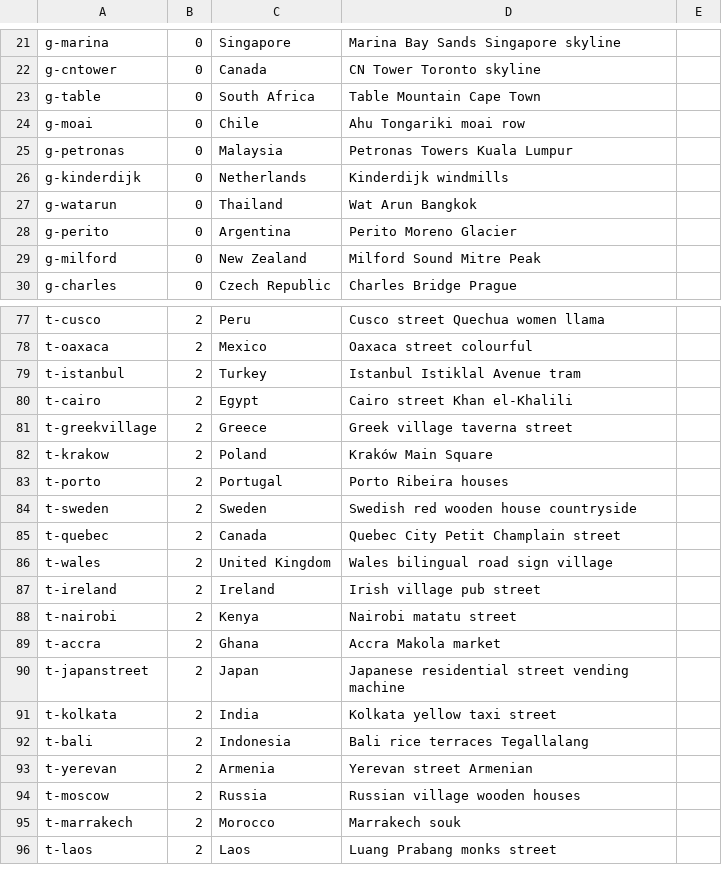
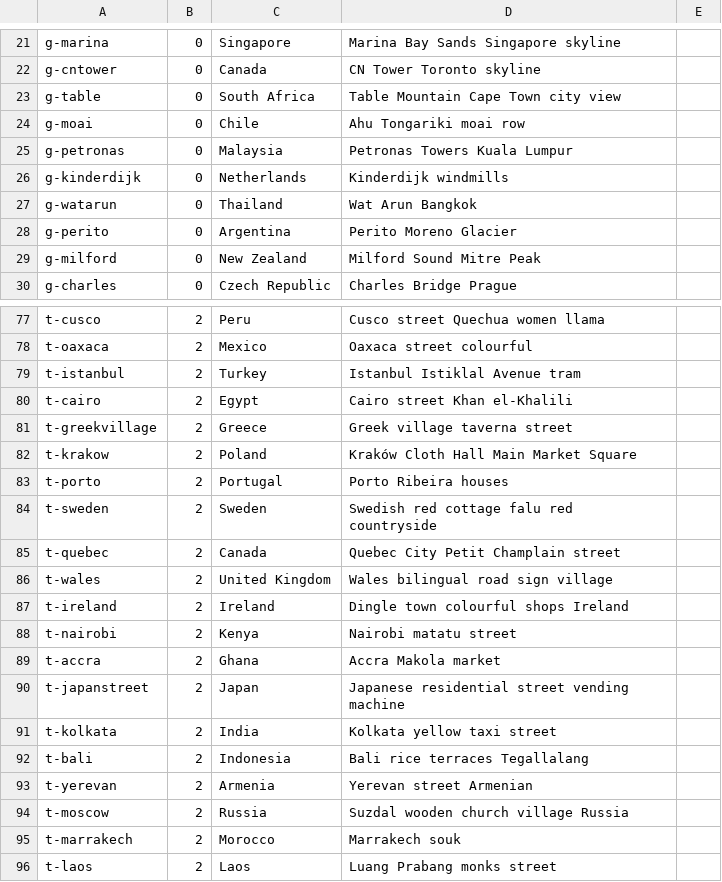
Before and after one commit to TheHumanExperience/little-sparks, a TSV file: tools/places-list.tsv, drawn as a sheet; only a part is shown, gaps mark what is left out.

```diff
--- a/tools/places-list.tsv
+++ b/tools/places-list.tsv
@@ -22,3 +22,3 @@ g-marina	0	Singapore	Marina Bay Sands Singapore skyline
 g-cntower	0	Canada	CN Tower Toronto skyline
-g-table	0	South Africa	Table Mountain Cape Town
+g-table	0	South Africa	Table Mountain Cape Town city view
 g-moai	0	Chile	Ahu Tongariki moai row
@@ -81,8 +81,8 @@ t-cairo	2	Egypt	Cairo street Khan el-Khalili
 t-greekvillage	2	Greece	Greek village taverna street
-t-krakow	2	Poland	Kraków Main Square
+t-krakow	2	Poland	Kraków Cloth Hall Main Market Square
 t-porto	2	Portugal	Porto Ribeira houses
-t-sweden	2	Sweden	Swedish red wooden house countryside
+t-sweden	2	Sweden	Swedish red cottage falu red countryside
 t-quebec	2	Canada	Quebec City Petit Champlain street
 t-wales	2	United Kingdom	Wales bilingual road sign village
-t-ireland	2	Ireland	Irish village pub street
+t-ireland	2	Ireland	Dingle town colourful shops Ireland
 t-nairobi	2	Kenya	Nairobi matatu street
@@ -93,3 +93,3 @@ t-bali	2	Indonesia	Bali rice terraces Tegallalang
 t-yerevan	2	Armenia	Yerevan street Armenian
-t-moscow	2	Russia	Russian village wooden houses
+t-moscow	2	Russia	Suzdal wooden church village Russia
 t-marrakech	2	Morocco	Marrakech souk
```
Also changed, not shown: 1 other file.
